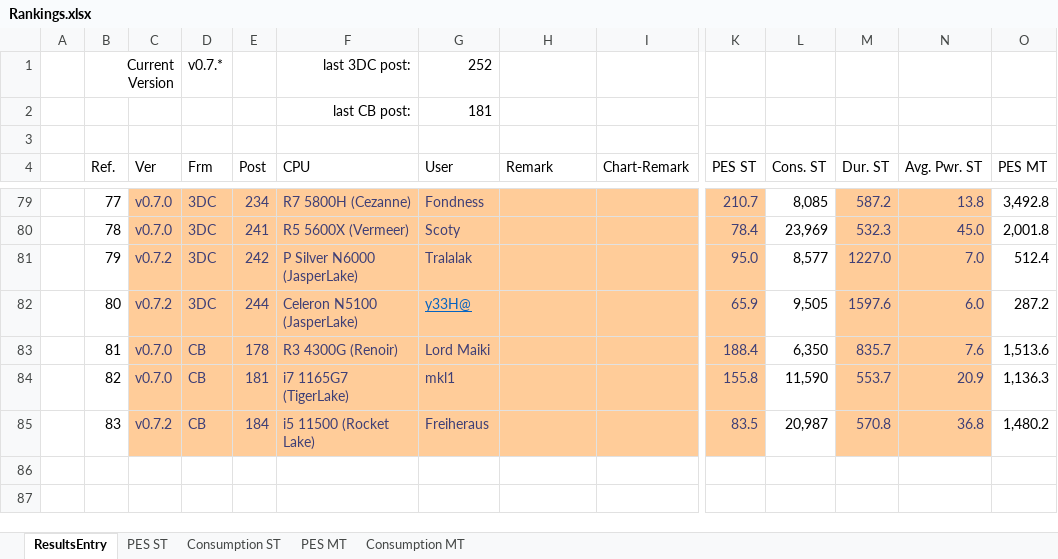
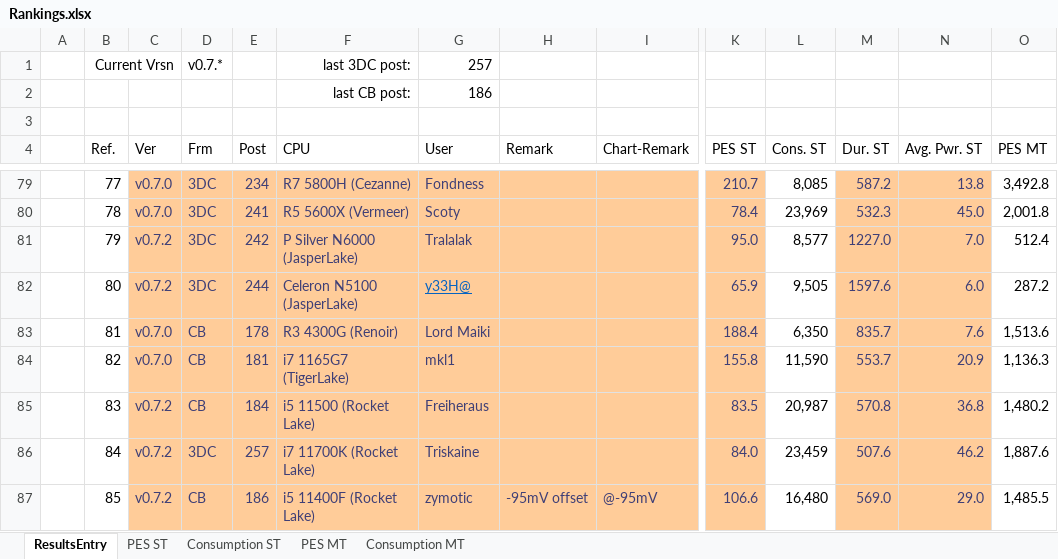
Before and after one commit to BrsVgl/PerformanceEfficiencySuite, an Excel workbook: Ranking/Rankings.xlsx, sheet ResultsEntry, drawn as a sheet; only a part is shown, gaps mark what is left out; values as stored, in another font and other column widths than the file's, no borders; table styles not drawn; rows hold the shown columns only; the diff names each change by its address in the sheet, - before the commit and + after, or states it on an @@ line.

Commit message:
updated Rankings

```diff
--- a/Ranking/Rankings.xlsx (sheet ResultsEntry)
+++ b/Ranking/Rankings.xlsx (sheet ResultsEntry)
-B1 (Ref.): Current Version
+B1 (Ref.): Current Vrsn
-G1 (User): 252
+G1 (User): 257
-G2 (User): 181
+G2 (User): 186
+row 86:  | 84 | v0.7.2 | 3DC | 257 | i7 11700K (Rocket Lake) | Triskaine |  |  | 84.0 | 23,459 | 507.6 | 46.2 | 1,887.6
+row 87:  | 85 | v0.7.2 | CB | 186 | i5 11400F (Rocket Lake) | zymotic | -95mV offset | @-95mV | 106.6 | 16,480 | 569.0 | 29.0 | 1,485.5
```
Also changed, not shown: sheet Consumption ST, sheet PES ST, sheet Consumption MT, sheet PES MT, charts or pictures, 4 other files.
